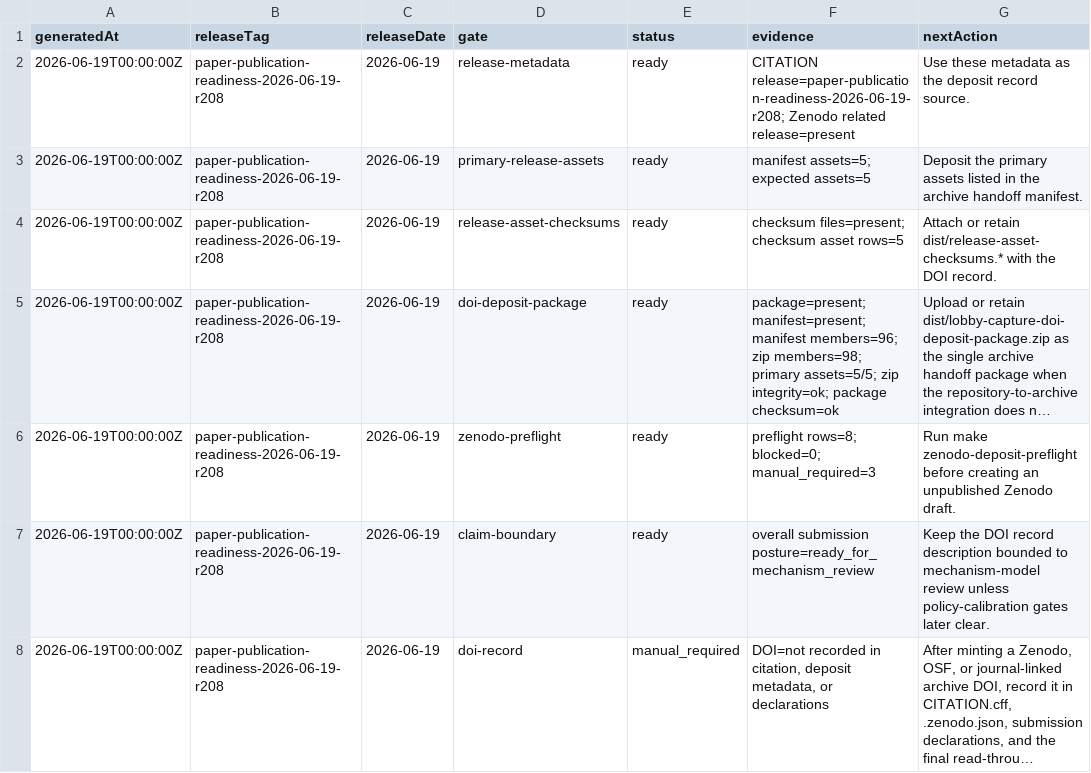
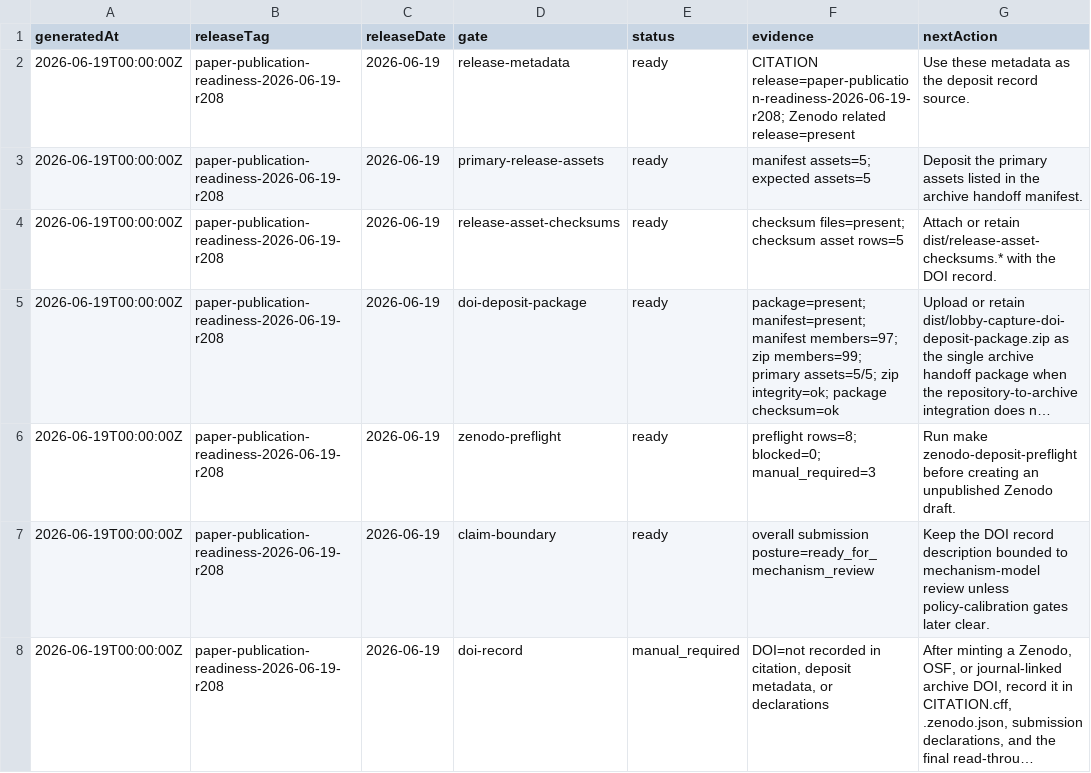
Before and after one commit to Jacoba1100254352/lobby-capture-simulator, a CSV file: reports/doi-deposit-readiness.csv, drawn as a sheet; only a part is shown; long unchanged cells end in …; the diff names each change by its address in the sheet, - before the commit and + after, or states it on an @@ line.

```diff
--- a/reports/doi-deposit-readiness.csv
+++ b/reports/doi-deposit-readiness.csv
-F5 (evidence): …manifest=present; manifest members=96; zip members=98; primary assets=5/5;…
+F5 (evidence): …manifest=present; manifest members=97; zip members=99; primary assets=5/5;…
```
Also changed, not shown: reports/empirical-expansion-audit.csv, reports/policy-claim-language-audit.csv, 18 other files.
